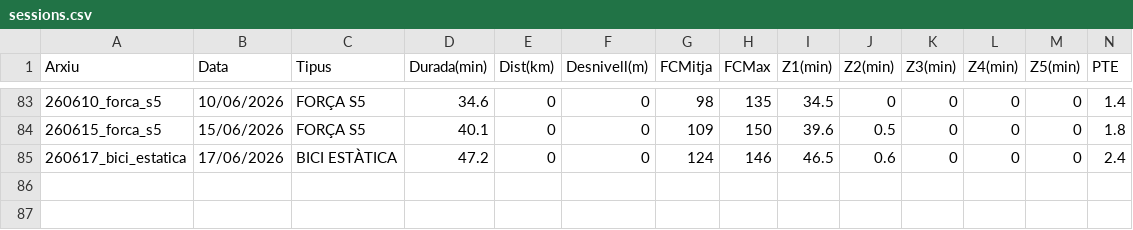
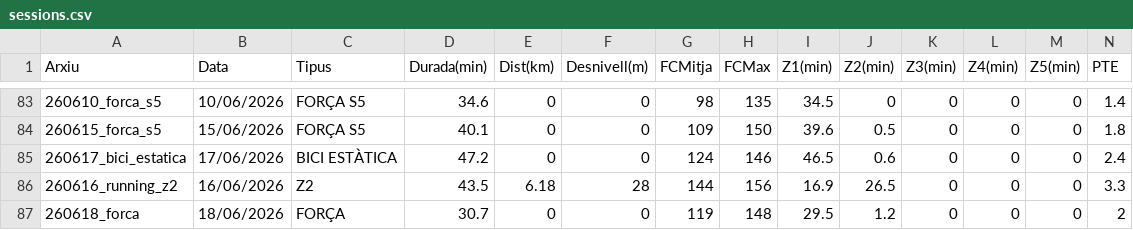
Before and after one commit to BIRPauSorrosal/suunto-coach-parser, a CSV file: docs/data/sessions.csv, drawn as a sheet; only a part is shown, gaps mark what is left out; rows hold the shown columns only; the diff names each change by its address in the sheet, - before the commit and + after, or states it on an @@ line.

Commit message:
[dashboard] Afegides 19/6/2026 sessions via uploader

```diff
--- a/docs/data/sessions.csv
+++ b/docs/data/sessions.csv
+row 86: 260616_running_z2 | 16/06/2026 | Z2 | 43.5 | 6.18 | 28 | 144 | 156 | 16.9 | 26.5 | 0 | 0 | 0 | 3.3
+row 87: 260618_forca | 18/06/2026 | FORÇA | 30.7 | 0 | 0 | 119 | 148 | 29.5 | 1.2 | 0 | 0 | 0 | 2
```
